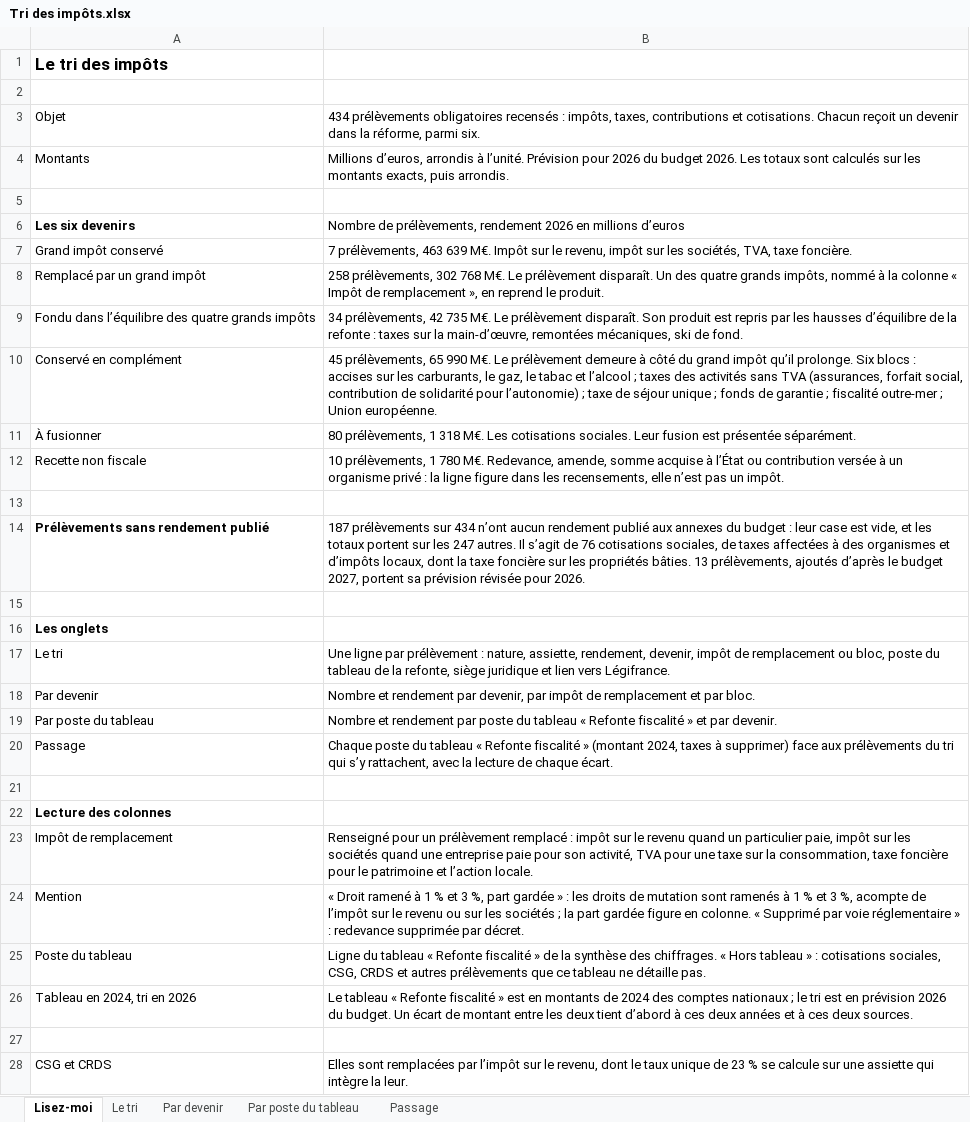
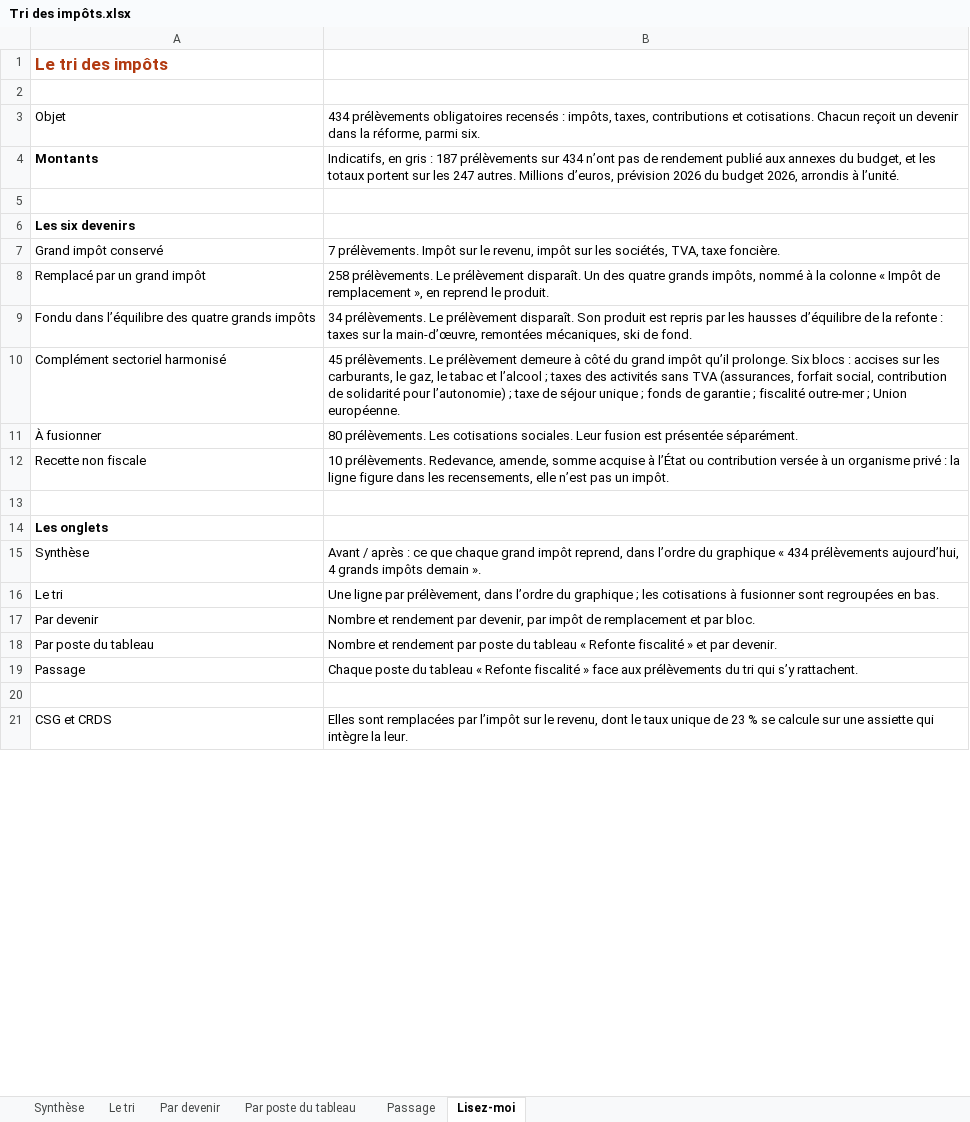
Before and after one commit to resolution-ib-dev/Resolution-2027, an Excel workbook: chantier/livrables/tri_prelevements/Tri des impôts.xlsx, sheet Lisez-moi, drawn as a sheet; only a part is shown; values as stored, in another font and other column widths than the file's, no borders; removed rows and columns are numbered as before the commit, all else as after; the diff covers the shown part only; the diff names each change by its address in the sheet, - before the commit and + after, or states it on an @@ line.

```diff
--- a/chantier/livrables/tri_prelevements/Tri des impôts.xlsx (sheet Lisez-moi)
+++ b/chantier/livrables/tri_prelevements/Tri des impôts.xlsx (sheet Lisez-moi)
+sheet tab: Synthèse
@@ sheet tab order changed: Synthèse | Le tri | Par devenir | Par poste du tableau | Passage | Lisez-moi @@
-A1 text colour: black
+A1 text colour: #B23A10
-A4 bold: off
+A4 bold: on
-B4: Millions d’euros, arrondis à l’unité. Prévision pour 2026 du budget 2026. Les totaux sont calculés sur les montants exacts, puis arrondis.
+B4: Indicatifs, en gris : 187 prélèvements sur 434 n’ont pas de rendement publié aux annexes du budget, et les totaux portent sur les 247 autres. Millions d’euros, prévision 2026 du budget 2026, arrondis à l’unité.
-B6: Nombre de prélèvements, rendement 2026 en millions d’euros
+B6: (empty)
-B7: 7 prélèvements, 463 639 M€. Impôt sur…
+B7: 7 prélèvements. Impôt sur…
-B8: 258 prélèvements, 302 768 M€. Le prélèvement…
+B8: 258 prélèvements. Le prélèvement…
-B9: 34 prélèvements, 42 735 M€. Le prélèvement…
+B9: 34 prélèvements. Le prélèvement…
-row 10: Conservé en complément | 45 prélèvements, 65 990 M€. Le prélèvement demeure à côté du grand impôt qu’il prolonge. Six blocs : accises sur les carburants, le gaz, le tabac et l’alcool ; taxes des activités sans TVA (assurances, forfait social, contribution de solidarité pour l’autonomie) ; taxe de séjour unique ; fonds de garantie ; fiscalité outre-mer ; Union européenne.
+row 10: Complément sectoriel harmonisé | 45 prélèvements. Le prélèvement demeure à côté du grand impôt qu’il prolonge. Six blocs : accises sur les carburants, le gaz, le tabac et l’alcool ; taxes des activités sans TVA (assurances, forfait social, contribution de solidarité pour l’autonomie) ; taxe de séjour unique ; fonds de garantie ; fiscalité outre-mer ; Union européenne.
-B11: 80 prélèvements, 1 318 M€. Les cotisations…
+B11: 80 prélèvements. Les cotisations…
-B12: 10 prélèvements, 1 780 M€. Redevance, amende,…
+B12: 10 prélèvements. Redevance, amende,…
-row 13: (empty)
-row 14: Prélèvements sans rendement publié | 187 prélèvements sur 434 n’ont aucun rendement publié aux annexes du budget : leur case est vide, et les totaux portent sur les 247 autres. Il s’agit de 76 cotisations sociales, de taxes affectées à des organismes et d’impôts locaux, dont la taxe foncière sur les propriétés bâties. 13 prélèvements, ajoutés d’après le budget 2027, portent sa prévision révisée pour 2026.
+row 15: Synthèse | Avant / après : ce que chaque grand impôt reprend, dans l’ordre du graphique « 434 prélèvements aujourd’hui, 4 grands impôts demain ».
-B16: …ligne par prélèvement : nature, assiette, rendement, devenir, impôt de remplacement ou bloc, poste du tableau de la refonte, siège juridique et lien vers Légifrance.
+B16: …ligne par prélèvement, dans l’ordre du graphique ; les cotisations à fusionner sont regroupées en bas.
-B19: …fiscalité » (montant 2024, taxes à supprimer) face aux prélèvements du tri qui s’y rattachent, avec la lecture de chaque écart.
+B19: …fiscalité » face aux prélèvements du tri qui s’y rattachent.
-row 21: (empty)
-row 22: Lecture des colonnes
-row 23: Impôt de remplacement | Renseigné pour un prélèvement remplacé : impôt sur le revenu quand un particulier paie, impôt sur les sociétés quand une entreprise paie pour son activité, TVA pour une taxe sur la consommation, taxe foncière pour le patrimoine et l’action locale.
-row 24: Mention | « Droit ramené à 1 % et 3 %, part gardée » : les droits de mutation sont ramenés à 1 % et 3 %, acompte de l’impôt sur le revenu ou sur les sociétés ; la part gardée figure en colonne. « Supprimé par voie réglementaire » : redevance supprimée par décret.
-row 25: Poste du tableau | Ligne du tableau « Refonte fiscalité » de la synthèse des chiffrages. « Hors tableau » : cotisations sociales, CSG, CRDS et autres prélèvements que ce tableau ne détaille pas.
-row 26: Tableau en 2024, tri en 2026 | Le tableau « Refonte fiscalité » est en montants de 2024 des comptes nationaux ; le tri est en prévision 2026 du budget. Un écart de montant entre les deux tient d’abord à ces deux années et à ces deux sources.
```
Also changed, not shown: 1 removed row and 1 edited cell elsewhere in this sheet, sheet Le tri, sheet Par poste du tableau, sheet Par devenir, sheet Passage, 2 other files.
